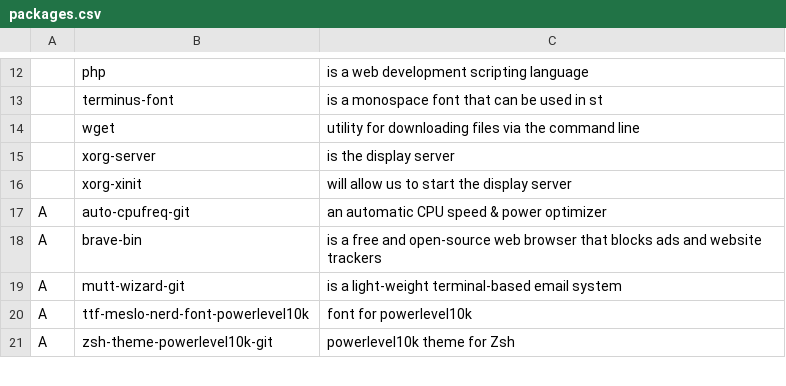
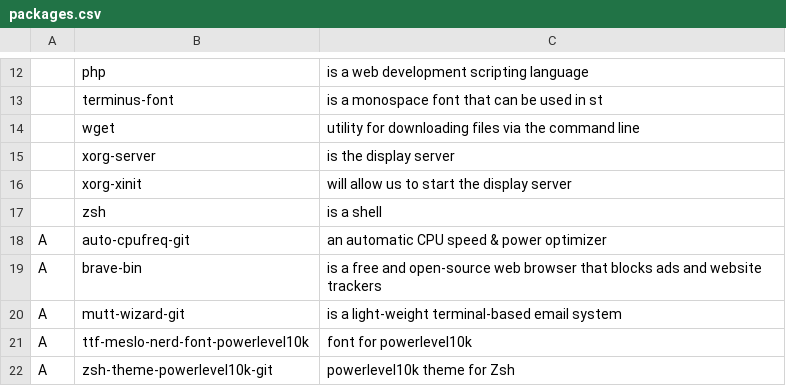
Before and after one commit to davidtsadler/gohan, a CSV file: packages.csv, drawn as a sheet; only a part is shown, gaps mark what is left out.

```diff
--- a/packages.csv
+++ b/packages.csv
@@ -16,2 +16,3 @@
 ,xorg-xinit,will allow us to start the display server
+,zsh,is a shell
 A,auto-cpufreq-git,an automatic CPU speed & power optimizer
```
Also changed, not shown: 1 other file.
